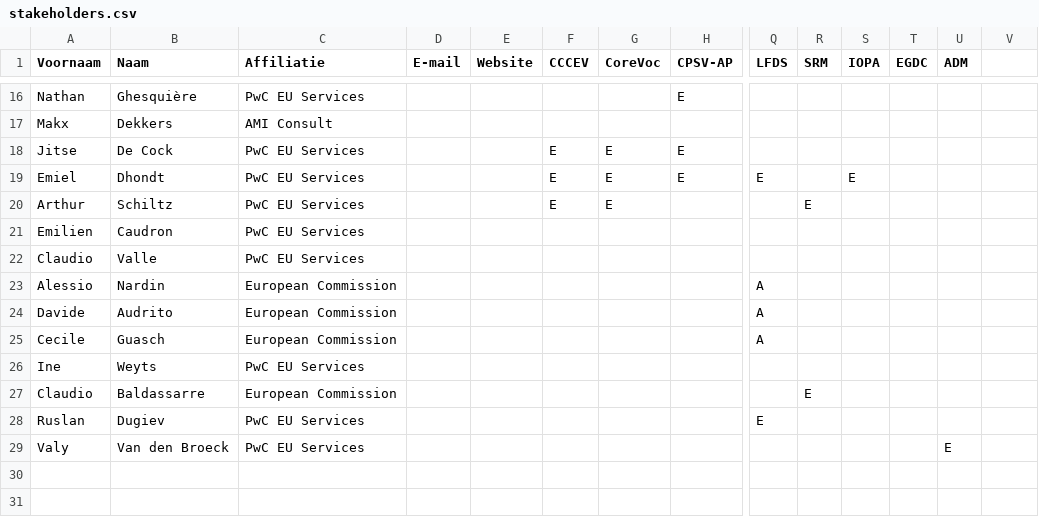
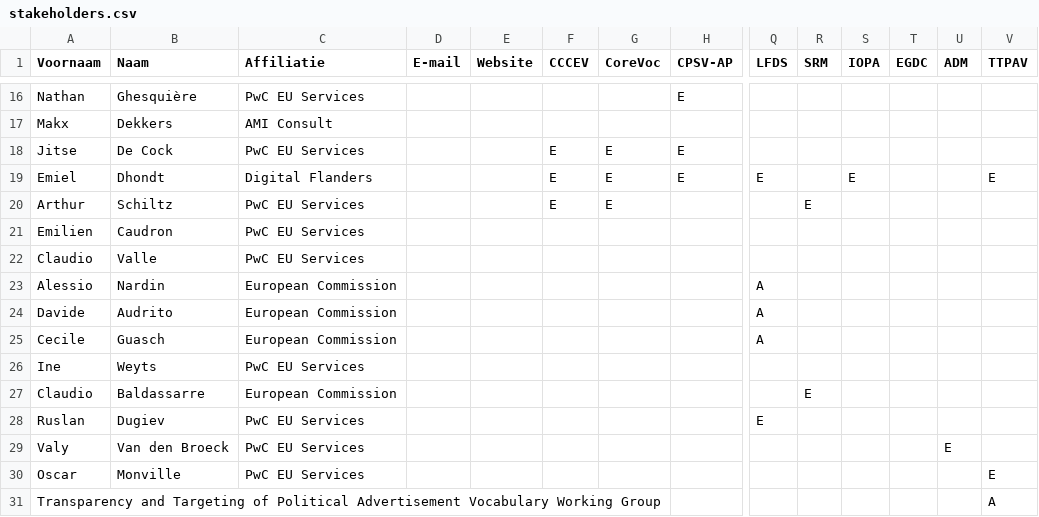
Before and after one commit to SEMICeu/uri.semic.eu-thema, a CSV file: stakeholders.csv, drawn as a sheet; only a part is shown, gaps mark what is left out; rows hold the shown columns only; the diff names each change by its address in the sheet, - before the commit and + after, or states it on an @@ line.

Commit message:
preparing initial HTML ttpav

```diff
--- a/stakeholders.csv
+++ b/stakeholders.csv
-V1: (empty)
+V1: TTPAV
-C19 (Affiliatie): PwC EU Services
+C19 (Affiliatie): Digital Flanders
-V19 (TTPAV): (empty)
+V19 (TTPAV): E
+row 30: Oscar | Monville | PwC EU Services |  |  |  |  |  |  |  |  |  |  | E
+row 31: Transparency and Targeting of Political Advertisement Vocabulary Working Group |  |  |  |  |  |  |  |  |  |  |  |  | A
```
Also changed, not shown: 4 other files.
